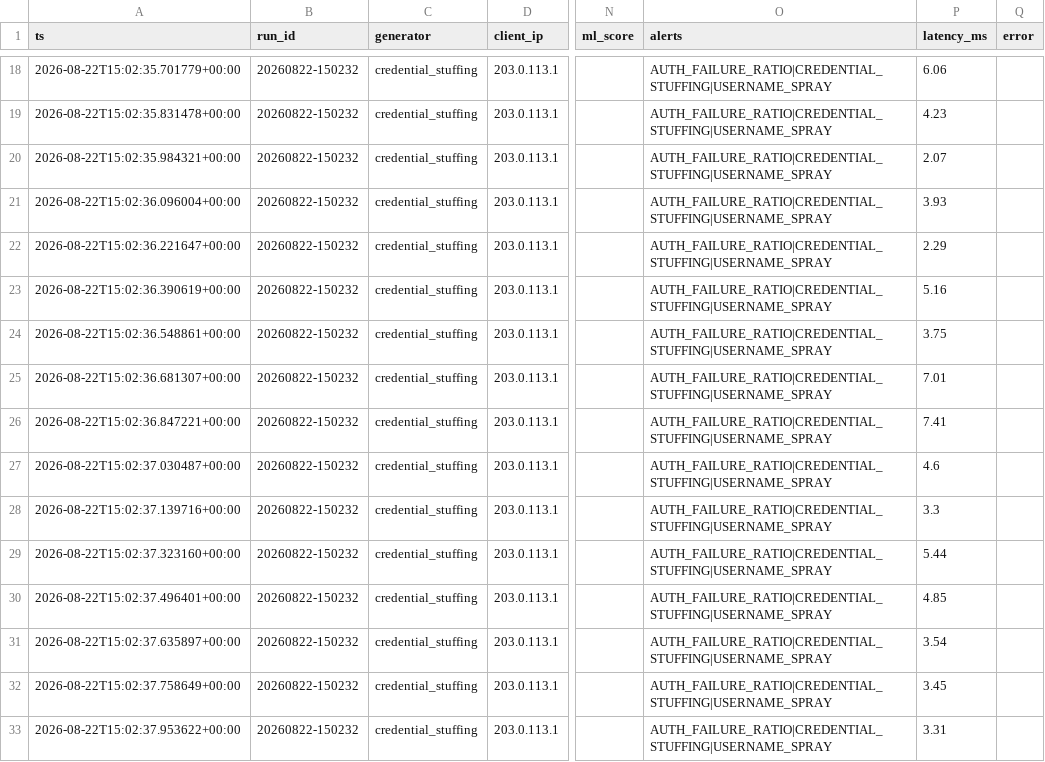
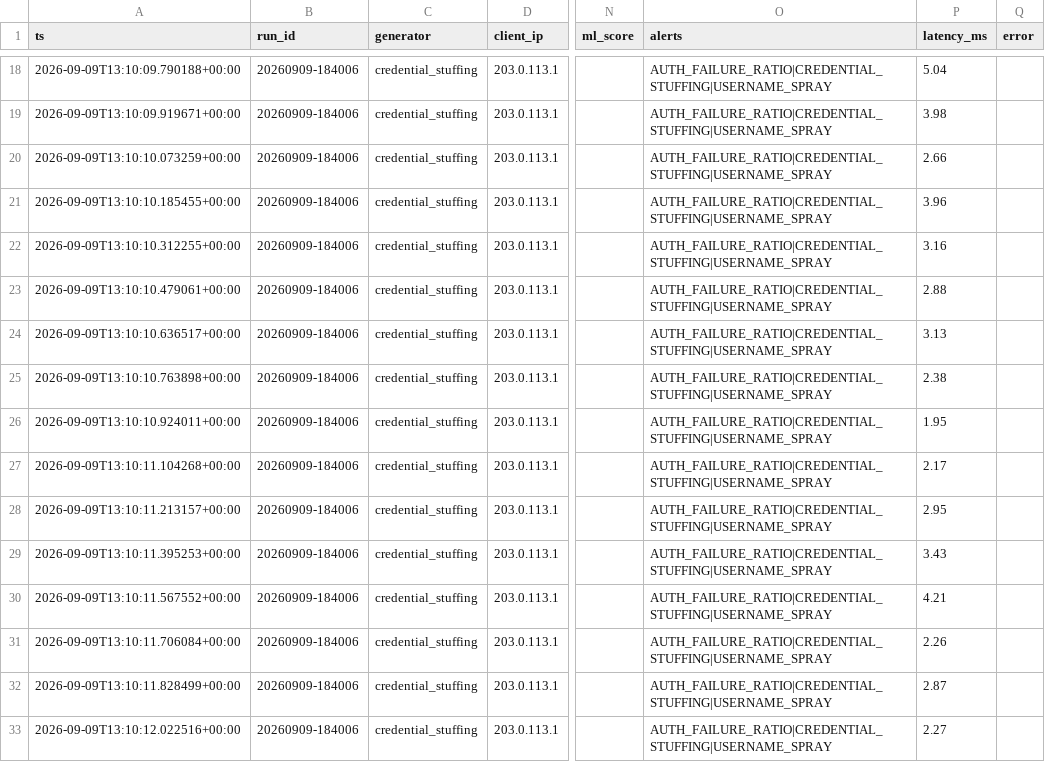
Before and after one commit to ksandaru/hybrid-api-threat-detection, a CSV file: evaluation/traffic/credential_stuffing.csv, drawn as a sheet; only a part is shown, gaps mark what is left out; the diff covers the shown part only; the diff names each change by its address in the sheet, - before the commit and + after, or states it on an @@ line.

```diff
--- a/evaluation/traffic/credential_stuffing.csv
+++ b/evaluation/traffic/credential_stuffing.csv
-A18 (ts): 2026-08-22T15:02:35.701779+00:00
+A18 (ts): 2026-09-09T13:10:09.790188+00:00
-B18:B33 (run_id): 20260822-150232
+B18:B33 (run_id): 20260909-184006
-P18 (latency_ms): 6.06
+P18 (latency_ms): 5.04
-A19 (ts): 2026-08-22T15:02:35.831478+00:00
+A19 (ts): 2026-09-09T13:10:09.919671+00:00
-P19 (latency_ms): 4.23
+P19 (latency_ms): 3.98
-A20 (ts): 2026-08-22T15:02:35.984321+00:00
+A20 (ts): 2026-09-09T13:10:10.073259+00:00
-P20 (latency_ms): 2.07
+P20 (latency_ms): 2.66
-A21 (ts): 2026-08-22T15:02:36.096004+00:00
+A21 (ts): 2026-09-09T13:10:10.185455+00:00
-P21 (latency_ms): 3.93
+P21 (latency_ms): 3.96
-A22 (ts): 2026-08-22T15:02:36.221647+00:00
+A22 (ts): 2026-09-09T13:10:10.312255+00:00
-P22 (latency_ms): 2.29
+P22 (latency_ms): 3.16
-A23 (ts): 2026-08-22T15:02:36.390619+00:00
+A23 (ts): 2026-09-09T13:10:10.479061+00:00
-P23 (latency_ms): 5.16
+P23 (latency_ms): 2.88
-A24 (ts): 2026-08-22T15:02:36.548861+00:00
+A24 (ts): 2026-09-09T13:10:10.636517+00:00
-P24 (latency_ms): 3.75
+P24 (latency_ms): 3.13
-A25 (ts): 2026-08-22T15:02:36.681307+00:00
+A25 (ts): 2026-09-09T13:10:10.763898+00:00
-P25 (latency_ms): 7.01
+P25 (latency_ms): 2.38
-A26 (ts): 2026-08-22T15:02:36.847221+00:00
+A26 (ts): 2026-09-09T13:10:10.924011+00:00
-P26 (latency_ms): 7.41
+P26 (latency_ms): 1.95
-A27 (ts): 2026-08-22T15:02:37.030487+00:00
+A27 (ts): 2026-09-09T13:10:11.104268+00:00
-P27 (latency_ms): 4.6
+P27 (latency_ms): 2.17
-A28 (ts): 2026-08-22T15:02:37.139716+00:00
+A28 (ts): 2026-09-09T13:10:11.213157+00:00
-P28 (latency_ms): 3.3
+P28 (latency_ms): 2.95
-A29 (ts): 2026-08-22T15:02:37.323160+00:00
+A29 (ts): 2026-09-09T13:10:11.395253+00:00
-P29 (latency_ms): 5.44
+P29 (latency_ms): 3.43
-A30 (ts): 2026-08-22T15:02:37.496401+00:00
+A30 (ts): 2026-09-09T13:10:11.567552+00:00
-P30 (latency_ms): 4.85
+P30 (latency_ms): 4.21
-A31 (ts): 2026-08-22T15:02:37.635897+00:00
+A31 (ts): 2026-09-09T13:10:11.706084+00:00
-P31 (latency_ms): 3.54
+P31 (latency_ms): 2.26
-A32 (ts): 2026-08-22T15:02:37.758649+00:00
+A32 (ts): 2026-09-09T13:10:11.828499+00:00
-P32 (latency_ms): 3.45
+P32 (latency_ms): 2.87
-A33 (ts): 2026-08-22T15:02:37.953622+00:00
+A33 (ts): 2026-09-09T13:10:12.022516+00:00
-P33 (latency_ms): 3.31
+P33 (latency_ms): 2.27
```
Also changed, not shown: 89 edited cells elsewhere in this file, evaluation/traffic/benign.csv, evaluation/traffic/brute_force.csv, 2 other files.
